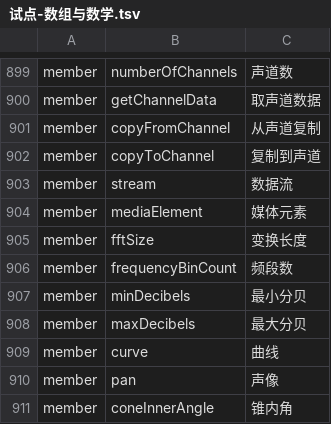
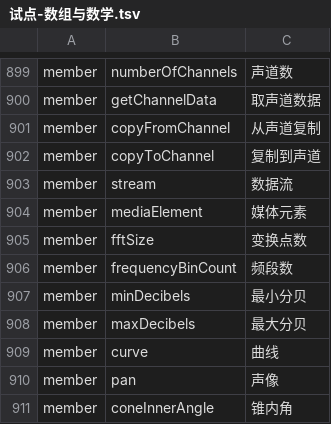
Before and after one commit to YoloLogic/ChineseTypeScript, a TSV file: stdlib/试点-数组与数学.tsv, drawn as a sheet; only a part is shown, gaps mark what is left out.

Commit message:
quality: fftSize 变换长度 -> 变换点数（它是采样点数，不是长度，与 length=长度 撞语义）

```diff
--- a/stdlib/试点-数组与数学.tsv
+++ b/stdlib/试点-数组与数学.tsv
@@ -904,3 +904,3 @@ member	stream	数据流
 member	mediaElement	媒体元素
-member	fftSize	变换长度
+member	fftSize	变换点数
 member	frequencyBinCount	频段数
```
Also changed, not shown: 3 other files.
